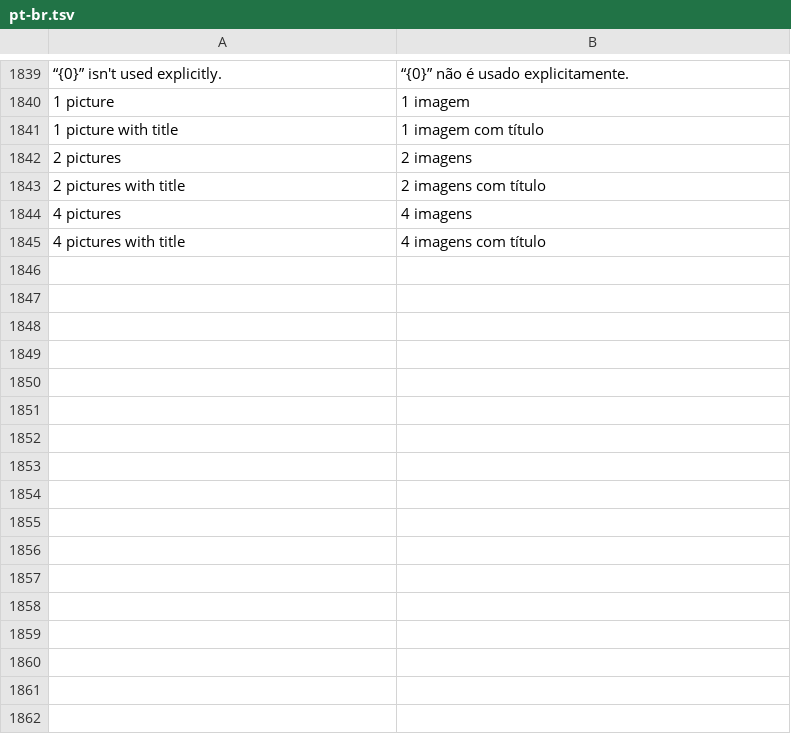
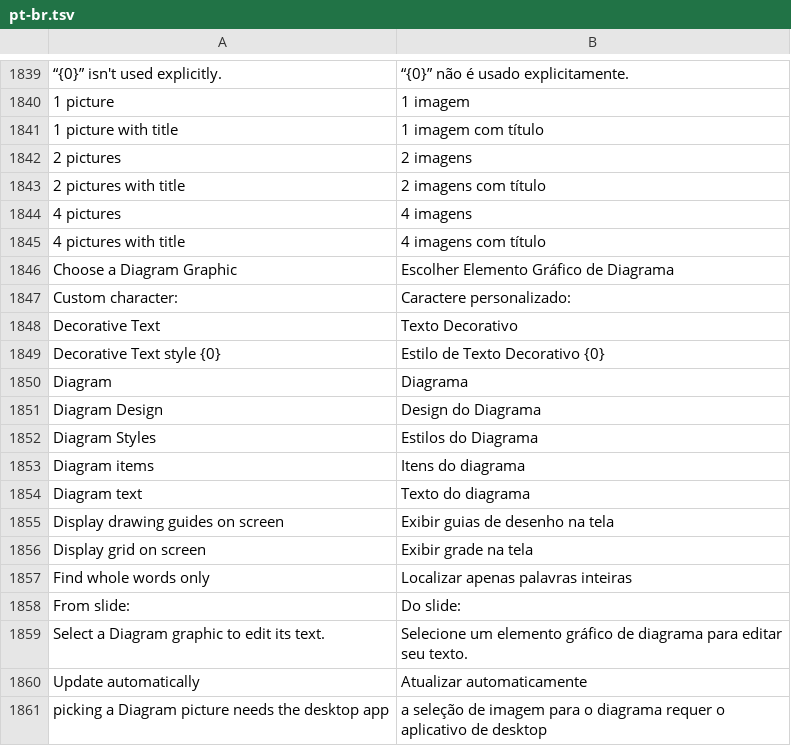
Before and after one commit to storytold/deckcraft, a TSV file: crates/ui-egui/src/i18n/pt-br.tsv, drawn as a sheet; only a part is shown, gaps mark what is left out; the diff names each change by its address in the sheet, - before the commit and + after, or states it on an @@ line.

Commit message:
fix(i18n): add pt-BR translations for Diagram and Decorative Text rename

```diff
--- a/crates/ui-egui/src/i18n/pt-br.tsv
+++ b/crates/ui-egui/src/i18n/pt-br.tsv
+row 1846: Choose a Diagram Graphic | Escolher Elemento Gráfico de Diagrama
+row 1847: Custom character: | Caractere personalizado:
+row 1848: Decorative Text | Texto Decorativo
+row 1849: Decorative Text style {0} | Estilo de Texto Decorativo {0}
+row 1850: Diagram | Diagrama
+row 1851: Diagram Design | Design do Diagrama
+row 1852: Diagram Styles | Estilos do Diagrama
+row 1853: Diagram items | Itens do diagrama
+row 1854: Diagram text | Texto do diagrama
+row 1855: Display drawing guides on screen | Exibir guias de desenho na tela
+row 1856: Display grid on screen | Exibir grade na tela
+row 1857: Find whole words only | Localizar apenas palavras inteiras
+row 1858: From slide: | Do slide:
+row 1859: Select a Diagram graphic to edit its text. | Selecione um elemento gráfico de diagrama para editar seu texto.
+row 1860: Update automatically | Atualizar automaticamente
+row 1861: picking a Diagram picture needs the desktop app | a seleção de imagem para o diagrama requer o aplicativo de desktop
```
